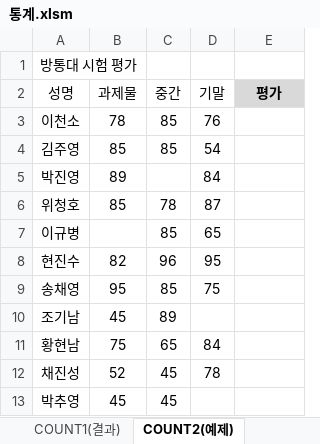
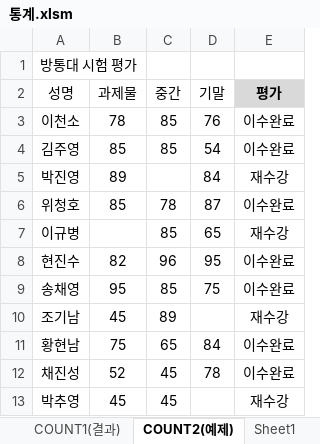
Before and after one commit to jx007s/AGI_EXCEL_2026_10, an Excel workbook: 자주출제되는_함수사전/통계.xlsm, sheet COUNT2(예제), drawn as a sheet; values as stored, in another font and other column widths than the file's, no borders; the diff names each change by its address in the sheet, - before the commit and + after, or states it on an @@ line.

```diff
--- a/자주출제되는_함수사전/통계.xlsm (sheet COUNT2(예제))
+++ b/자주출제되는_함수사전/통계.xlsm (sheet COUNT2(예제))
-E3:E4 (평가): (empty)
+E3:E4 (평가): 이수완료
-E5 (평가): (empty)
+E5 (평가): 재수강
-E6 (평가): (empty)
+E6 (평가): 이수완료
-E7 (평가): (empty)
+E7 (평가): 재수강
-E8:E9 (평가): (empty)
+E8:E9 (평가): 이수완료
-E10 (평가): (empty)
+E10 (평가): 재수강
-E11:E12 (평가): (empty)
+E11:E12 (평가): 이수완료
-E13 (평가): (empty)
+E13 (평가): 재수강
```
Also changed, not shown: sheet COUNTIF3(예제), sheet RANK1(예제), sheet COUNTBLANK2(예제), sheet MAX,MIN(예제), sheet AVERAGEIF2(예제), sheet Sheet1, other sheet tabs, formulas that keep their value, 자주출제되는_함수사전/데이터베이스.xlsm, 1 other file.
